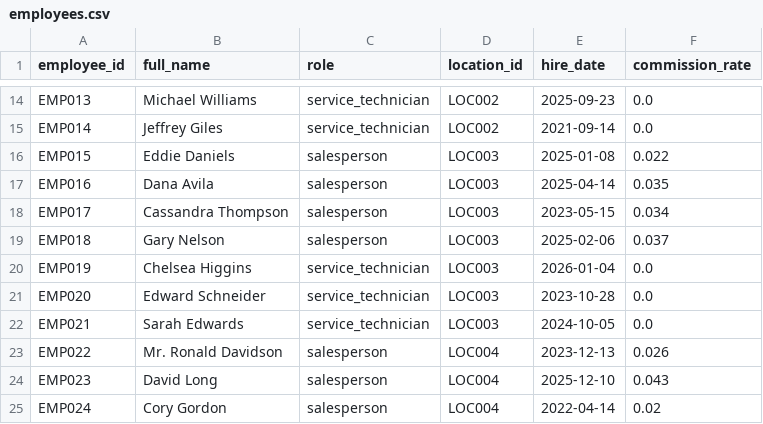
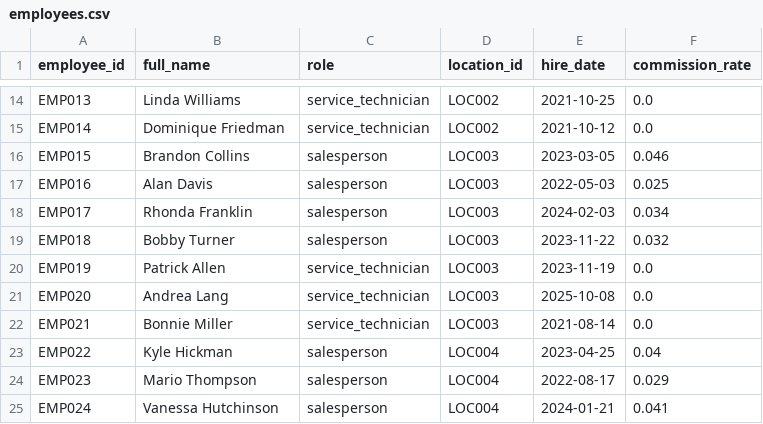
Before and after one commit to kpk111298/kommineni-automotive-pipeline, a CSV file: data/raw/employees.csv, drawn as a sheet; only a part is shown, gaps mark what is left out; the diff covers the shown part only; the diff names each change by its address in the sheet, - before the commit and + after, or states it on an @@ line.

```diff
--- a/data/raw/employees.csv
+++ b/data/raw/employees.csv
-B14 (full_name): Michael Williams
+B14 (full_name): Linda Williams
-E14 (hire_date): 2025-09-23
+E14 (hire_date): 2021-10-25
-B15 (full_name): Jeffrey Giles
+B15 (full_name): Dominique Friedman
-E15 (hire_date): 2021-09-14
+E15 (hire_date): 2021-10-12
-B16 (full_name): Eddie Daniels
+B16 (full_name): Brandon Collins
-E16 (hire_date): 2025-01-08
+E16 (hire_date): 2023-03-05
-F16 (commission_rate): 0.022
+F16 (commission_rate): 0.046
-B17 (full_name): Dana Avila
+B17 (full_name): Alan Davis
-E17 (hire_date): 2025-04-14
+E17 (hire_date): 2022-05-03
-F17 (commission_rate): 0.035
+F17 (commission_rate): 0.025
-B18 (full_name): Cassandra Thompson
+B18 (full_name): Rhonda Franklin
-E18 (hire_date): 2023-05-15
+E18 (hire_date): 2024-02-03
-B19 (full_name): Gary Nelson
+B19 (full_name): Bobby Turner
-E19 (hire_date): 2025-02-06
+E19 (hire_date): 2023-11-22
-F19 (commission_rate): 0.037
+F19 (commission_rate): 0.032
-B20 (full_name): Chelsea Higgins
+B20 (full_name): Patrick Allen
-E20 (hire_date): 2026-01-04
+E20 (hire_date): 2023-11-19
-B21 (full_name): Edward Schneider
+B21 (full_name): Andrea Lang
-E21 (hire_date): 2023-10-28
+E21 (hire_date): 2025-10-08
-B22 (full_name): Sarah Edwards
+B22 (full_name): Bonnie Miller
-E22 (hire_date): 2024-10-05
+E22 (hire_date): 2021-08-14
-B23 (full_name): Mr. Ronald Davidson
+B23 (full_name): Kyle Hickman
-E23 (hire_date): 2023-12-13
+E23 (hire_date): 2023-04-25
-F23 (commission_rate): 0.026
+F23 (commission_rate): 0.04
-B24 (full_name): David Long
+B24 (full_name): Mario Thompson
-E24 (hire_date): 2025-12-10
+E24 (hire_date): 2022-08-17
-F24 (commission_rate): 0.043
+F24 (commission_rate): 0.029
-B25 (full_name): Cory Gordon
+B25 (full_name): Vanessa Hutchinson
-E25 (hire_date): 2022-04-14
+E25 (hire_date): 2024-01-21
-F25 (commission_rate): 0.02
+F25 (commission_rate): 0.041
```
Also changed, not shown: 58 edited cells elsewhere in this file, data/raw/sales_transactions.csv, data/raw/service_jobs.csv, 2 other files.
